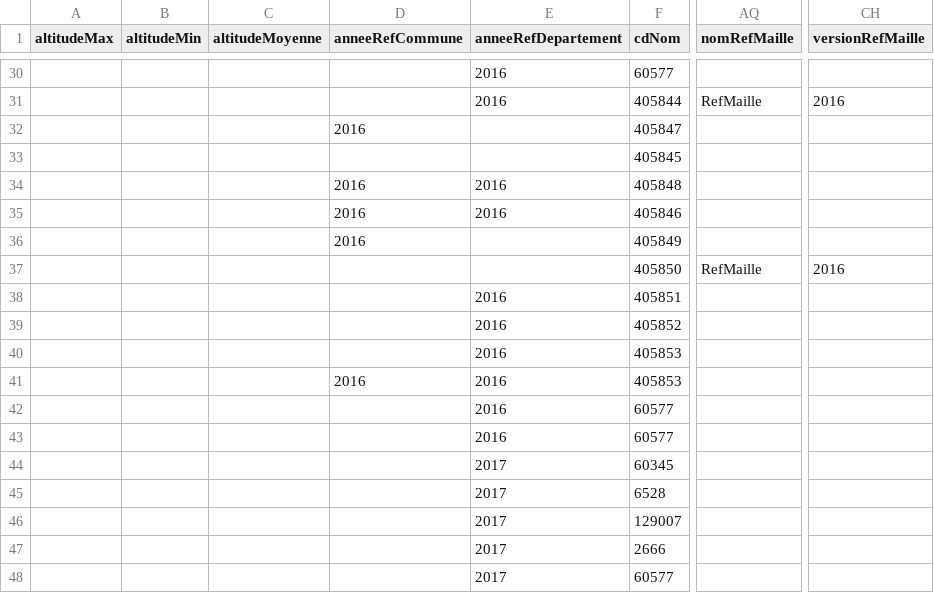
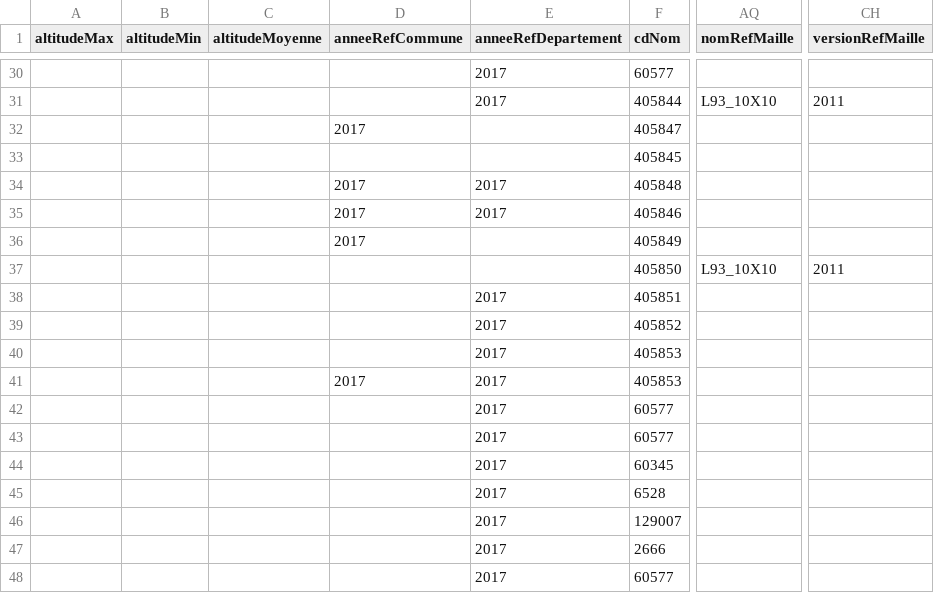
Before and after one commit to SINP-GINCO/ginco, a CSV file: tools/dee_test_mnhn.csv, drawn as a sheet; only a part is shown, gaps mark what is left out; the diff covers the shown part only; the diff names each change by its address in the sheet, - before the commit and + after, or states it on an @@ line.

```diff
--- a/tools/dee_test_mnhn.csv
+++ b/tools/dee_test_mnhn.csv
-E30:E31 (anneeRefDepartement): 2016
+E30:E31 (anneeRefDepartement): 2017
-AQ31 (nomRefMaille): RefMaille
+AQ31 (nomRefMaille): L93_10X10
-CH31 (versionRefMaille): 2016
+CH31 (versionRefMaille): 2011
-D32 (anneeRefCommune): 2016
+D32 (anneeRefCommune): 2017
-D34:D36 (anneeRefCommune): 2016
+D34:D36 (anneeRefCommune): 2017
-E34:E35 (anneeRefDepartement): 2016
+E34:E35 (anneeRefDepartement): 2017
-AQ37 (nomRefMaille): RefMaille
+AQ37 (nomRefMaille): L93_10X10
-CH37 (versionRefMaille): 2016
+CH37 (versionRefMaille): 2011
-E38:E43 (anneeRefDepartement): 2016
+E38:E43 (anneeRefDepartement): 2017
-D41 (anneeRefCommune): 2016
+D41 (anneeRefCommune): 2017
```
Also changed, not shown: 24 edited cells elsewhere in this file, tools/dsr_test_coherence_erreurs.csv.
